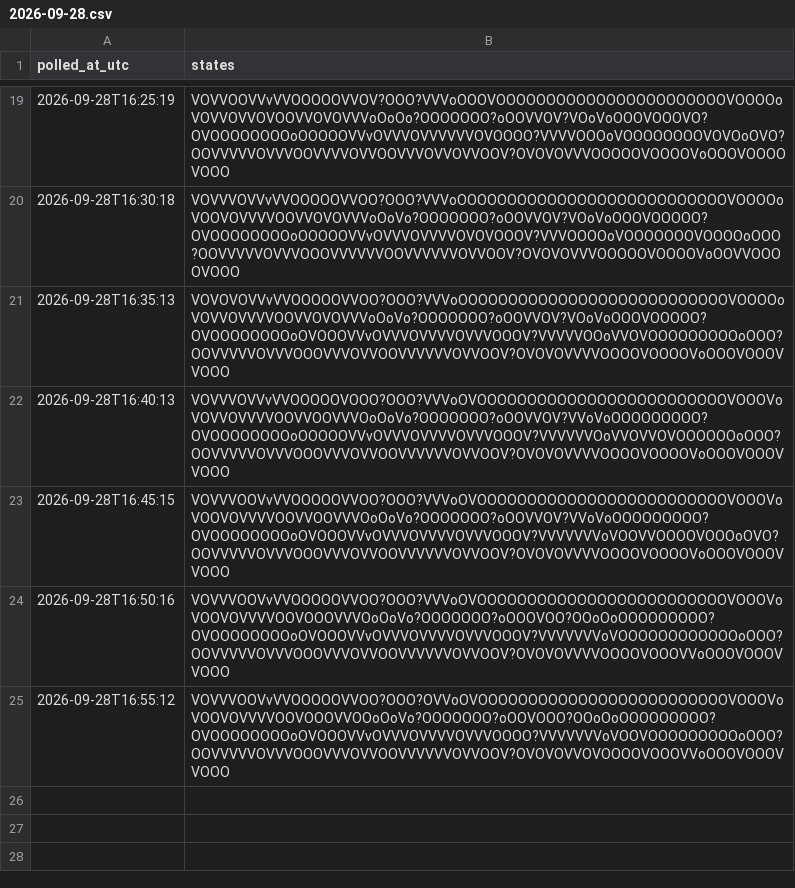
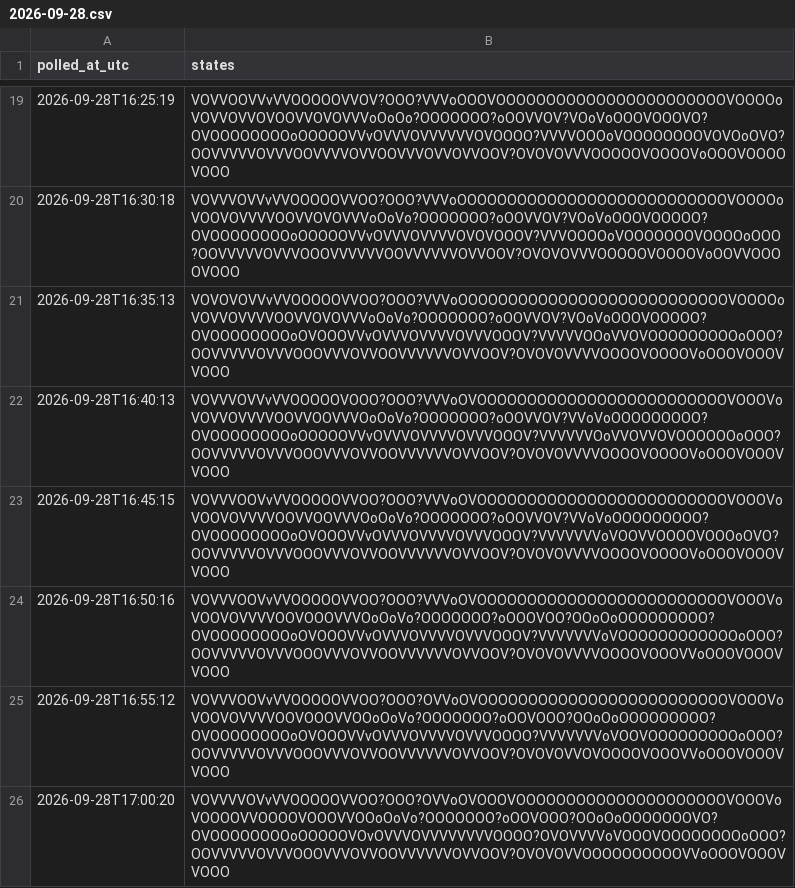
Before and after one commit to citina/curb-log, a CSV file: tools/data/ci/2026-09-28.csv, drawn as a sheet; only a part is shown, gaps mark what is left out.

```diff
--- a/tools/data/ci/2026-09-28.csv
+++ b/tools/data/ci/2026-09-28.csv
@@ -25 +25,2 @@ polled_at_utc,states
 2026-09-28T16:55:12,VOVVVOOVvVVOOOOOVVOO?OOO?OVVoOVOOOOOOOOOOOOOOOOOOOOOOOOOVOOOVoVOOVOVVVVOOVOOOVVOOoOoVo?OOOOOOO?oOOVOOO?OOoOoOOOOOOOOO?OVOOOOOOOOoOVOOOVVvOVVVOVVVVOVVVOOOO?VVVVVVVoVOOVOOOOOOOOOoOOO?OOVVVVVOVVVOOOVVVOVVOOVVVVVVOVVOOV?OVOVOVVOVOOOOVOOOVVoOOOVOOOVVOOO
+2026-09-28T17:00:20,VOVVVVOVvVVOOOOOVVOO?OOO?OVVoOVOOOVOOOOOOOOOOOOOOOOOOOOOVOOOVoVOOOOVVOOOOVOOOVVOOoOoVo?OOOOOOO?oOOVOOO?OOoOoOOOOOOOVO?OVOOOOOOOOoOOOOOVOvOVVVOVVVVVVVVOOOO?OVOVVVVoVOOOVOOOOOOOOoOOO?OOVVVVVOVVVOOOVVVOVVOOVVVVVVOVVOOV?OVOVOVVOOOOOOOOOOVVoOOOVOOOVVOOO
```
Also changed, not shown: 1 other file.
